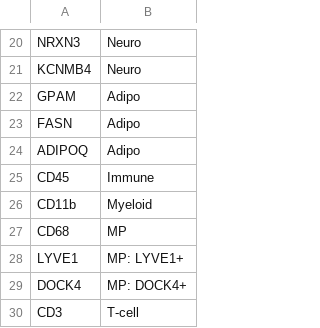
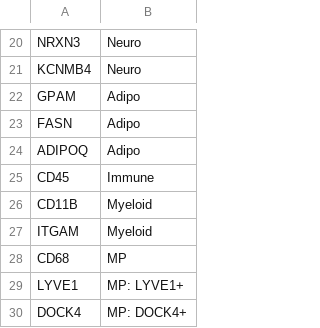
Before and after one commit to austintwang/adult_cardiac_analyses, a TSV file: workflow/files/plot_genes.tsv, drawn as a sheet; only a part is shown, gaps mark what is left out; the shorter side is filled out with more unchanged rows.

Commit message:
debug

```diff
--- a/workflow/files/plot_genes.tsv
+++ b/workflow/files/plot_genes.tsv
@@ -25,3 +25,4 @@ ADIPOQ	Adipo
 CD45	Immune
-CD11b	Myeloid
+CD11B	Myeloid
+ITGAM	Myeloid
 CD68	MP
```
